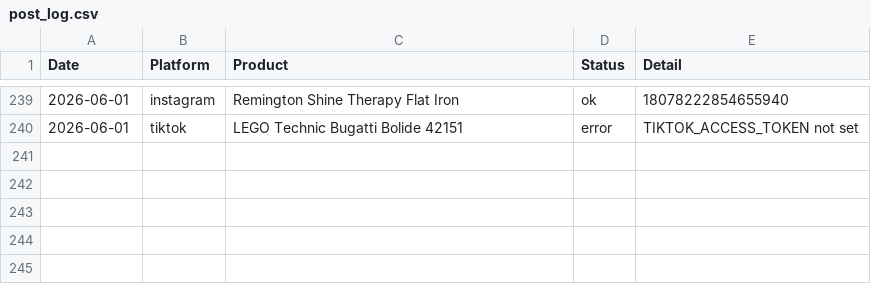
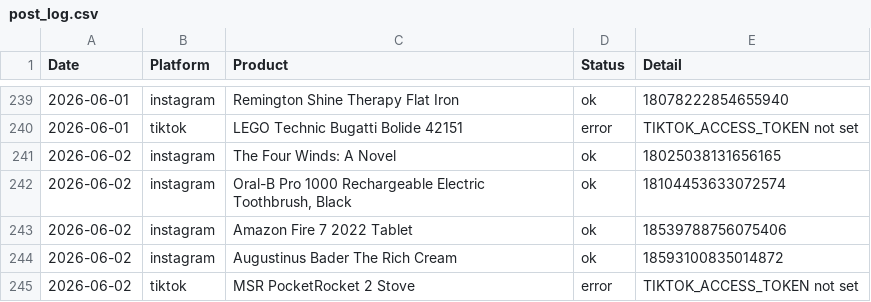
Before and after one commit to hotproductsdot-com/hotproductsdot-v2, a CSV file: marketing-campaigns/post_log.csv, drawn as a sheet; only a part is shown, gaps mark what is left out; the diff names each change by its address in the sheet, - before the commit and + after, or states it on an @@ line.

```diff
--- a/marketing-campaigns/post_log.csv
+++ b/marketing-campaigns/post_log.csv
+row 241: 2026-06-02 | instagram | The Four Winds: A Novel | ok | 18025038131656165
+row 242: 2026-06-02 | instagram | Oral-B Pro 1000 Rechargeable Electric Toothbrush, Black | ok | 18104453633072574
+row 243: 2026-06-02 | instagram | Amazon Fire 7 2022 Tablet | ok | 18539788756075406
+row 244: 2026-06-02 | instagram | Augustinus Bader The Rich Cream | ok | 18593100835014872
+row 245: 2026-06-02 | tiktok | MSR PocketRocket 2 Stove | error | TIKTOK_ACCESS_TOKEN not set
```
